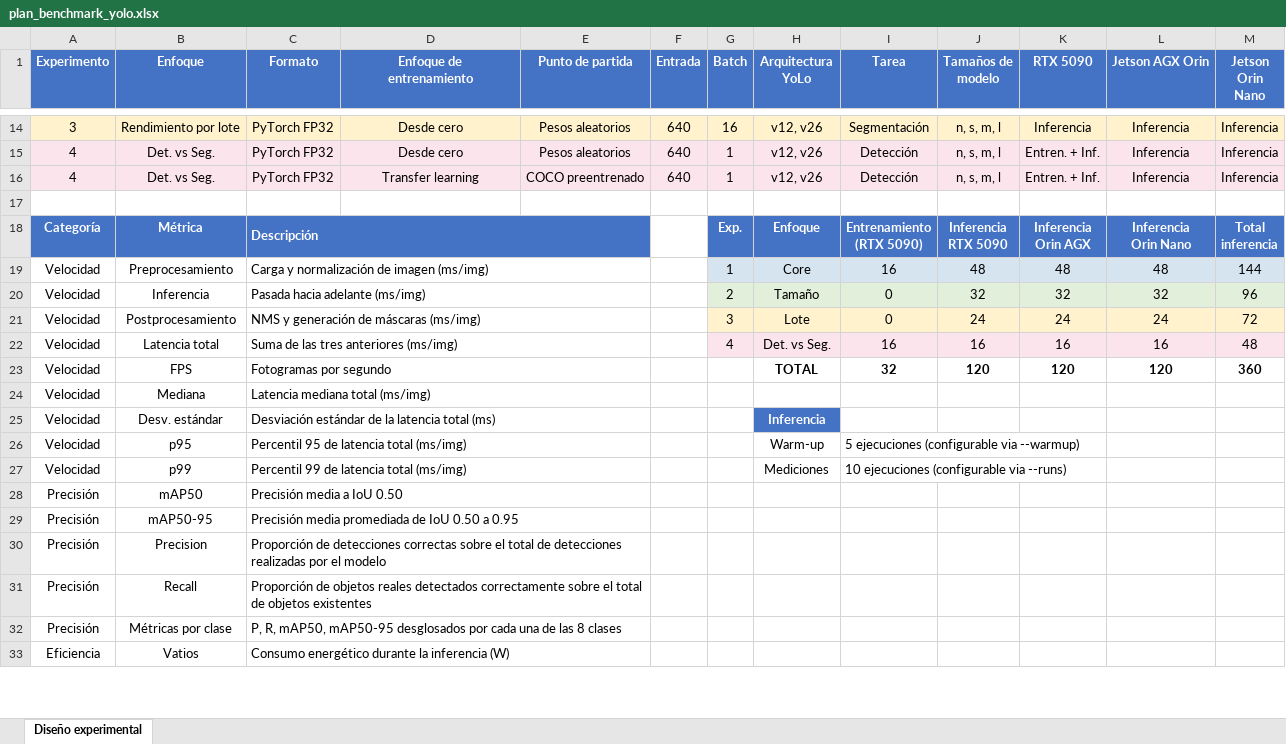
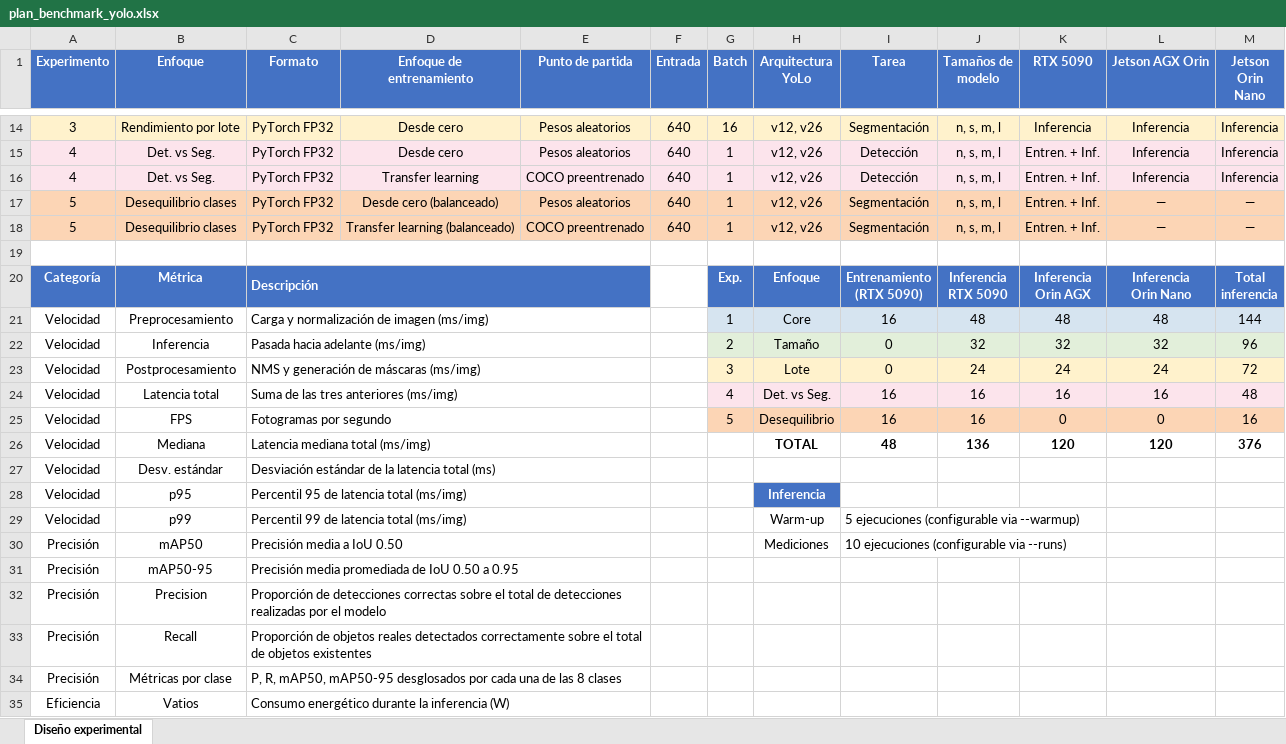
Before and after one commit to jmolleda/yolo-v12v26-seg-edge, an Excel workbook: docs/plan_benchmark_yolo.xlsx, sheet Diseño experimental, drawn as a sheet; only a part is shown, gaps mark what is left out; values as stored, in another font and other column widths than the file's, no borders; removed rows and columns are numbered as before the commit, all else as after; the diff names each change by its address in the sheet, - before the commit and + after, or states it on an @@ line.

```diff
--- a/docs/plan_benchmark_yolo.xlsx (sheet Diseño experimental)
+++ b/docs/plan_benchmark_yolo.xlsx (sheet Diseño experimental)
+row 17: 5 | Desequilibrio clases | PyTorch FP32 | Desde cero (balanceado) | Pesos aleatorios | 640 | 1 | v12, v26 | Segmentación | n, s, m, l | Entren. + Inf. | — | —
+row 18: 5 | Desequilibrio clases | PyTorch FP32 | Transfer learning (balanceado) | COCO preentrenado | 640 | 1 | v12, v26 | Segmentación | n, s, m, l | Entren. + Inf. | — | —
+C19:E19 merged
+row 25: Velocidad | FPS | Fotogramas por segundo |  |  |  | 5 | Desequilibrio | 16 | 16 | 0 | 0 | 16
-B26 (Enfoque): FPS
+B26 (Enfoque): Mediana
-C26 (Formato): Fotogramas por segundo
+C26 (Formato): Latencia mediana total (ms/img)
-I26 (Tarea): 32
+I26 (Tarea): 48
-J26 (Tamaños de modelo): 120
+J26 (Tamaños de modelo): 136
-M26 (Jetson Orin Nano): 360
+M26 (Jetson Orin Nano): 376
-row 24: Velocidad | Mediana | Latencia mediana total (ms/img)
-H27 (Arquitectura YoLo): Inferencia
+H27 (Arquitectura YoLo): (empty)
-H27 fill: #4472C4
+H27 fill: none
-H28 (Arquitectura YoLo): Warm-up
+H28 (Arquitectura YoLo): Inferencia
@@ H28 fill: none → #4472C4, bold: off → on, text colour: black → #FFFFFF @@
-I28 (Tarea): 5 ejecuciones (configurable via --warmup)
+I28 (Tarea): (empty)
-I26:K26 merged
-H29 (Arquitectura YoLo): Mediciones
+H29 (Arquitectura YoLo): Warm-up
-I29 (Tarea): 10 ejecuciones (configurable via --runs)
+I29 (Tarea): 5 ejecuciones (configurable via --warmup)
-H30 (Arquitectura YoLo): (empty)
+H30 (Arquitectura YoLo): Mediciones
-I30 (Tarea): (empty)
+I30 (Tarea): 10 ejecuciones (configurable via --runs)
+I30:K30 merged
```
Also changed, not shown: 6 other files.
